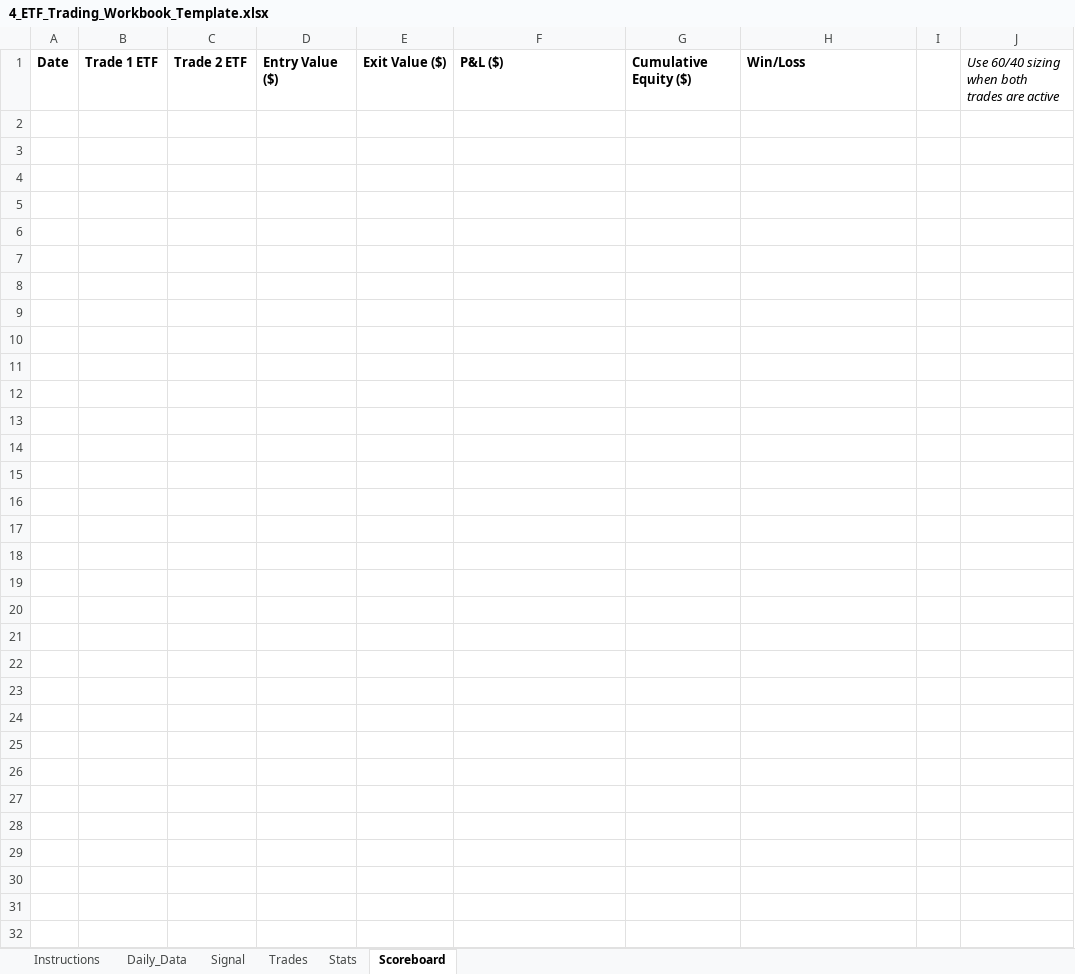
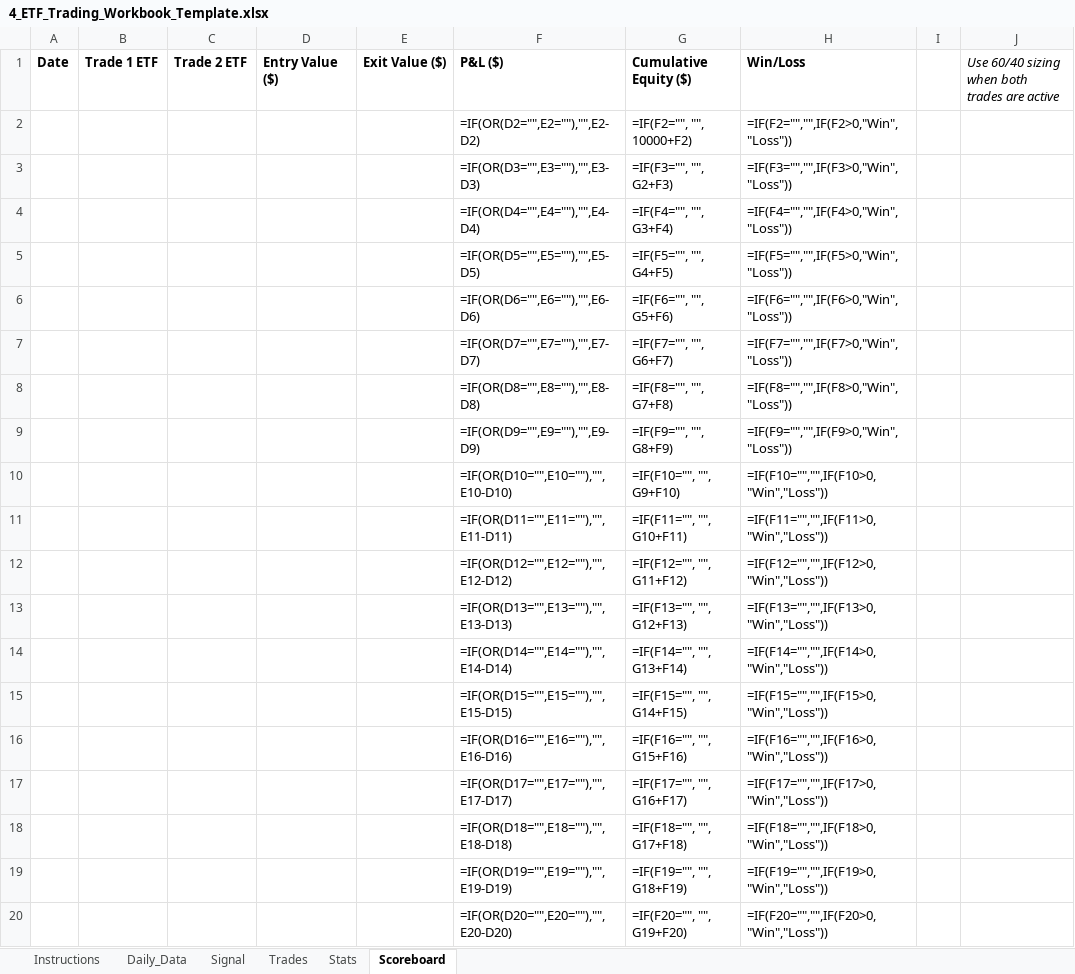
Before and after one commit to mrpink970/4-etf-trading-plan, an Excel workbook: 4_ETF_Trading_Workbook_Template.xlsx, sheet Scoreboard, drawn as a sheet; only a part is shown; values as stored, in another font and other column widths than the file's, no borders; formulas without a stored value are shown as written; the diff covers the shown part only; the diff names each change by its address in the sheet, - before the commit and + after, or states it on an @@ line.

```diff
--- a/4_ETF_Trading_Workbook_Template.xlsx (sheet Scoreboard)
+++ b/4_ETF_Trading_Workbook_Template.xlsx (sheet Scoreboard)
+row 2:  |  |  |  |  | =IF(OR(D2="",E2=""),"",E2-D2) | =IF(F2="", "", 10000+F2) | =IF(F2="","",IF(F2>0,"Win","Loss"))
+row 3:  |  |  |  |  | =IF(OR(D3="",E3=""),"",E3-D3) | =IF(F3="", "", G2+F3) | =IF(F3="","",IF(F3>0,"Win","Loss"))
+row 4:  |  |  |  |  | =IF(OR(D4="",E4=""),"",E4-D4) | =IF(F4="", "", G3+F4) | =IF(F4="","",IF(F4>0,"Win","Loss"))
+row 5:  |  |  |  |  | =IF(OR(D5="",E5=""),"",E5-D5) | =IF(F5="", "", G4+F5) | =IF(F5="","",IF(F5>0,"Win","Loss"))
+row 6:  |  |  |  |  | =IF(OR(D6="",E6=""),"",E6-D6) | =IF(F6="", "", G5+F6) | =IF(F6="","",IF(F6>0,"Win","Loss"))
+row 7:  |  |  |  |  | =IF(OR(D7="",E7=""),"",E7-D7) | =IF(F7="", "", G6+F7) | =IF(F7="","",IF(F7>0,"Win","Loss"))
+row 8:  |  |  |  |  | =IF(OR(D8="",E8=""),"",E8-D8) | =IF(F8="", "", G7+F8) | =IF(F8="","",IF(F8>0,"Win","Loss"))
+row 9:  |  |  |  |  | =IF(OR(D9="",E9=""),"",E9-D9) | =IF(F9="", "", G8+F9) | =IF(F9="","",IF(F9>0,"Win","Loss"))
+row 10:  |  |  |  |  | =IF(OR(D10="",E10=""),"",E10-D10) | =IF(F10="", "", G9+F10) | =IF(F10="","",IF(F10>0,"Win","Loss"))
+row 11:  |  |  |  |  | =IF(OR(D11="",E11=""),"",E11-D11) | =IF(F11="", "", G10+F11) | =IF(F11="","",IF(F11>0,"Win","Loss"))
+row 12:  |  |  |  |  | =IF(OR(D12="",E12=""),"",E12-D12) | =IF(F12="", "", G11+F12) | =IF(F12="","",IF(F12>0,"Win","Loss"))
+row 13:  |  |  |  |  | =IF(OR(D13="",E13=""),"",E13-D13) | =IF(F13="", "", G12+F13) | =IF(F13="","",IF(F13>0,"Win","Loss"))
+row 14:  |  |  |  |  | =IF(OR(D14="",E14=""),"",E14-D14) | =IF(F14="", "", G13+F14) | =IF(F14="","",IF(F14>0,"Win","Loss"))
+row 15:  |  |  |  |  | =IF(OR(D15="",E15=""),"",E15-D15) | =IF(F15="", "", G14+F15) | =IF(F15="","",IF(F15>0,"Win","Loss"))
+row 16:  |  |  |  |  | =IF(OR(D16="",E16=""),"",E16-D16) | =IF(F16="", "", G15+F16) | =IF(F16="","",IF(F16>0,"Win","Loss"))
+row 17:  |  |  |  |  | =IF(OR(D17="",E17=""),"",E17-D17) | =IF(F17="", "", G16+F17) | =IF(F17="","",IF(F17>0,"Win","Loss"))
+row 18:  |  |  |  |  | =IF(OR(D18="",E18=""),"",E18-D18) | =IF(F18="", "", G17+F18) | =IF(F18="","",IF(F18>0,"Win","Loss"))
+row 19:  |  |  |  |  | =IF(OR(D19="",E19=""),"",E19-D19) | =IF(F19="", "", G18+F19) | =IF(F19="","",IF(F19>0,"Win","Loss"))
+row 20:  |  |  |  |  | =IF(OR(D20="",E20=""),"",E20-D20) | =IF(F20="", "", G19+F20) | =IF(F20="","",IF(F20>0,"Win","Loss"))
```
Also changed, not shown: 281 added rows elsewhere in this sheet, sheet Daily_Data, sheet Trades, sheet Signal, sheet Stats.
